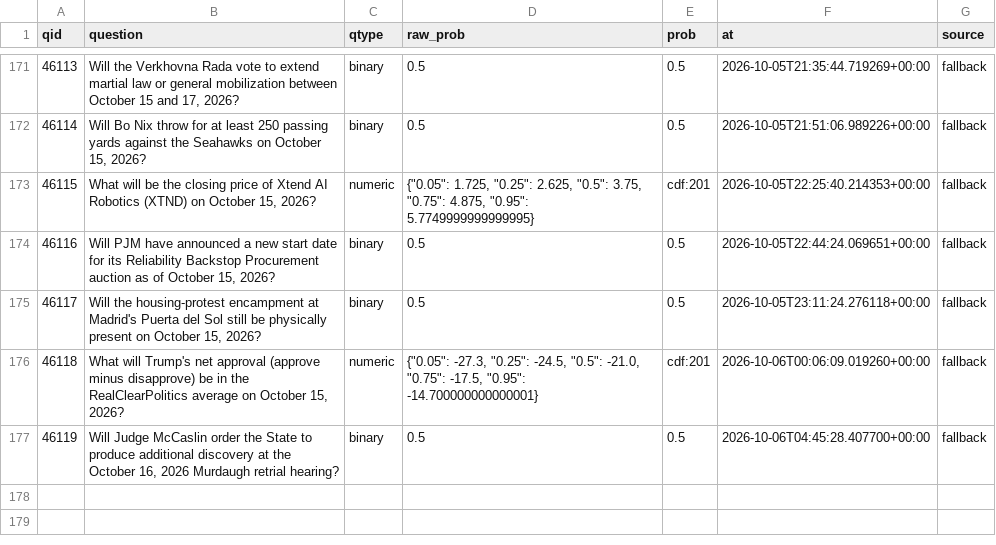
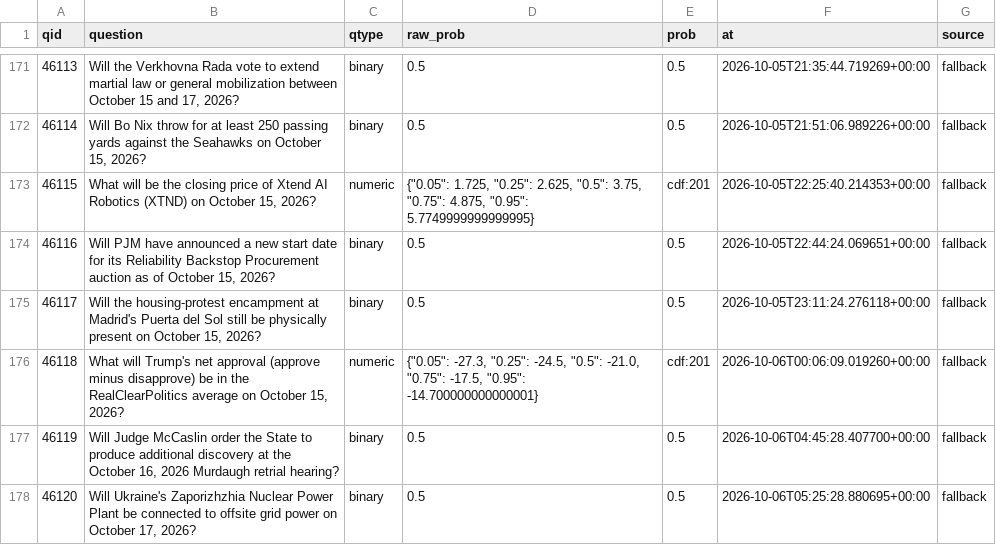
Before and after one commit to akadigari/manyworldz, a CSV file: data/tournament_log.csv, drawn as a sheet; only a part is shown, gaps mark what is left out; the diff names each change by its address in the sheet, - before the commit and + after, or states it on an @@ line.

```diff
--- a/data/tournament_log.csv
+++ b/data/tournament_log.csv
+row 178: 46120 | Will Ukraine's Zaporizhzhia Nuclear Power Plant be connected to offsite grid power on October 17, 2026? | binary | 0.5 | 0.5 | 2026-10-06T05:25:28.880695+00:00 | fallback
```
Also changed, not shown: 1 other file.
